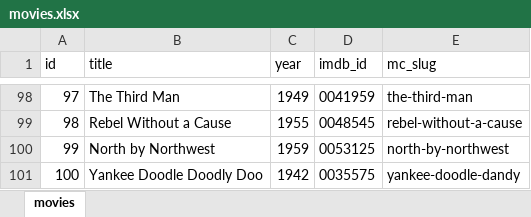
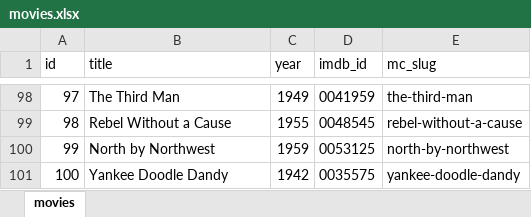
Before and after one commit to hrr36-fec1/bill-morelike-component, an Excel workbook: utils/movies.xlsx, sheet movies, drawn as a sheet; only a part is shown, gaps mark what is left out; values as stored, in another font and other column widths than the file's, no borders; the diff names each change by its address in the sheet, - before the commit and + after, or states it on an @@ line.

Commit message:
Small update to movies source file.

```diff
--- a/utils/movies.xlsx (sheet movies)
+++ b/utils/movies.xlsx (sheet movies)
-B101 (title): Yankee Doodle Doodly Doo
+B101 (title): Yankee Doodle Dandy
```
